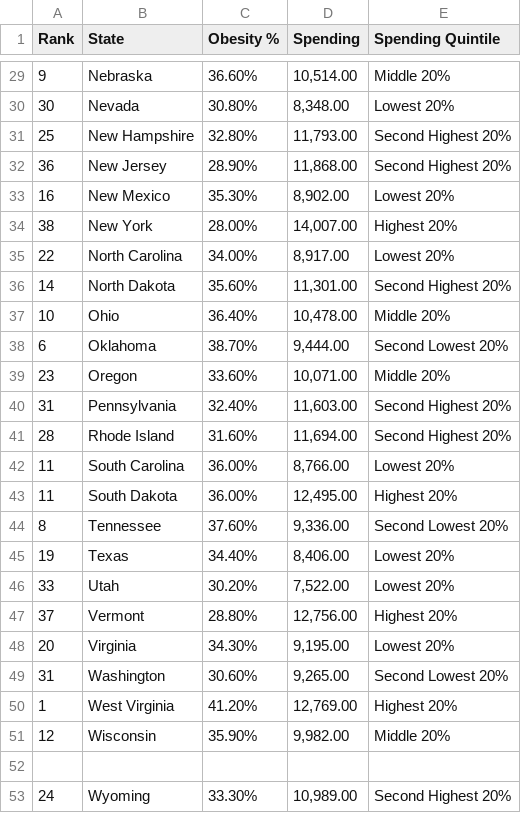
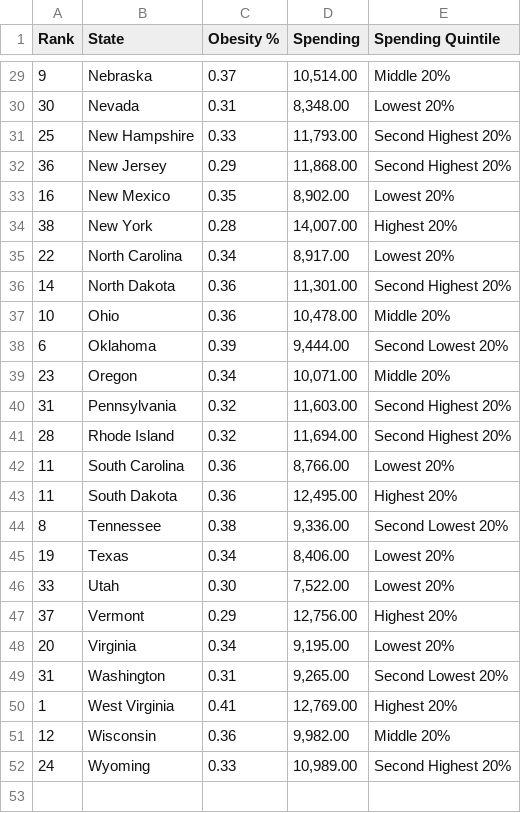
Before and after one commit to ZanetaP02/data608, a CSV file: adult obesity.csv, drawn as a sheet; only a part is shown, gaps mark what is left out; the diff covers the shown part only.

```diff
--- a/adult obesity.csv
+++ b/adult obesity.csv
@@ -29,25 +29,24 @@
-9,Nebraska,36.60%," 10,514.00 ", Middle 20%
-30,Nevada,30.80%," 8,348.00 ", Lowest 20%
-25,New Hampshire,32.80%," 11,793.00 ", Second Highest 20%
-36,New Jersey,28.90%," 11,868.00 ", Second Highest 20%
-16,New Mexico,35.30%," 8,902.00 ", Lowest 20%
-38,New York,28.00%," 14,007.00 ", Highest 20%
-22,North Carolina,34.00%," 8,917.00 ", Lowest 20%
-14,North Dakota,35.60%," 11,301.00 ", Second Highest 20%
-10,Ohio,36.40%," 10,478.00 ", Middle 20%
-6,Oklahoma,38.70%," 9,444.00 ", Second Lowest 20%
-23,Oregon,33.60%," 10,071.00 ", Middle 20%
-31,Pennsylvania,32.40%," 11,603.00 ", Second Highest 20%
-28,Rhode Island,31.60%," 11,694.00 ", Second Highest 20%
-11,South Carolina,36.00%," 8,766.00 ", Lowest 20%
-11,South Dakota,36.00%," 12,495.00 ", Highest 20%
-8,Tennessee,37.60%," 9,336.00 ", Second Lowest 20%
-19,Texas,34.40%," 8,406.00 ", Lowest 20%
-33,Utah,30.20%," 7,522.00 ", Lowest 20%
-37,Vermont,28.80%," 12,756.00 ", Highest 20%
-20,Virginia,34.30%," 9,195.00 ", Lowest 20%
-31,Washington,30.60%," 9,265.00 ", Second Lowest 20%
-1,West Virginia,41.20%," 12,769.00 ", Highest 20%
-12,Wisconsin,35.90%," 9,982.00 ", Middle 20%
-
-24,Wyoming,33.30%," 10,989.00 ", Second Highest 20%
+9,Nebraska, 0.37 ," 10,514.00 ", Middle 20%
+30,Nevada, 0.31 ," 8,348.00 ", Lowest 20%
+25,New Hampshire, 0.33 ," 11,793.00 ", Second Highest 20%
+36,New Jersey, 0.29 ," 11,868.00 ", Second Highest 20%
+16,New Mexico, 0.35 ," 8,902.00 ", Lowest 20%
+38,New York, 0.28 ," 14,007.00 ", Highest 20%
+22,North Carolina, 0.34 ," 8,917.00 ", Lowest 20%
+14,North Dakota, 0.36 ," 11,301.00 ", Second Highest 20%
+10,Ohio, 0.36 ," 10,478.00 ", Middle 20%
+6,Oklahoma, 0.39 ," 9,444.00 ", Second Lowest 20%
+23,Oregon, 0.34 ," 10,071.00 ", Middle 20%
+31,Pennsylvania, 0.32 ," 11,603.00 ", Second Highest 20%
+28,Rhode Island, 0.32 ," 11,694.00 ", Second Highest 20%
+11,South Carolina, 0.36 ," 8,766.00 ", Lowest 20%
+11,South Dakota, 0.36 ," 12,495.00 ", Highest 20%
+8,Tennessee, 0.38 ," 9,336.00 ", Second Lowest 20%
+19,Texas, 0.34 ," 8,406.00 ", Lowest 20%
+33,Utah, 0.30 ," 7,522.00 ", Lowest 20%
+37,Vermont, 0.29 ," 12,756.00 ", Highest 20%
+20,Virginia, 0.34 ," 9,195.00 ", Lowest 20%
+31,Washington, 0.31 ," 9,265.00 ", Second Lowest 20%
+1,West Virginia, 0.41 ," 12,769.00 ", Highest 20%
+12,Wisconsin, 0.36 ," 9,982.00 ", Middle 20%
+24,Wyoming, 0.33 ," 10,989.00 ", Second Highest 20%
```
Also changed, not shown: 27 edited cells elsewhere in this file.
